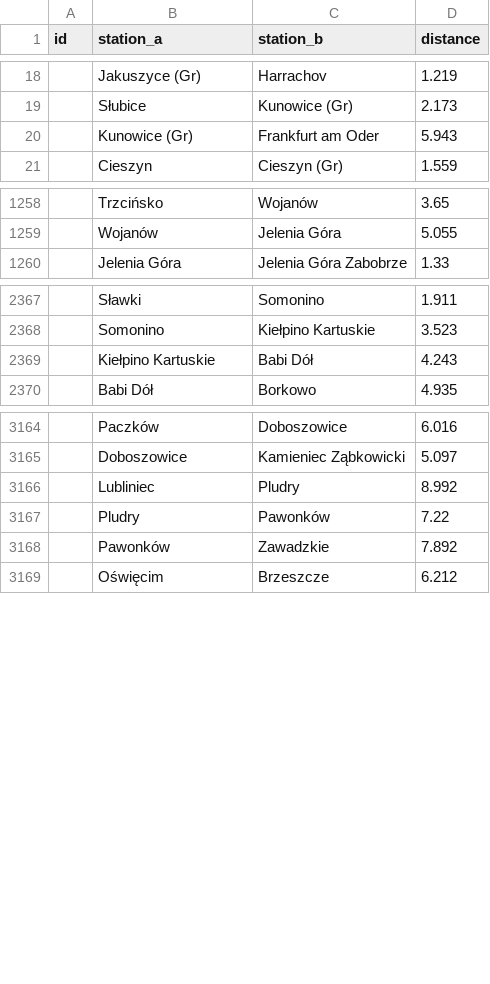
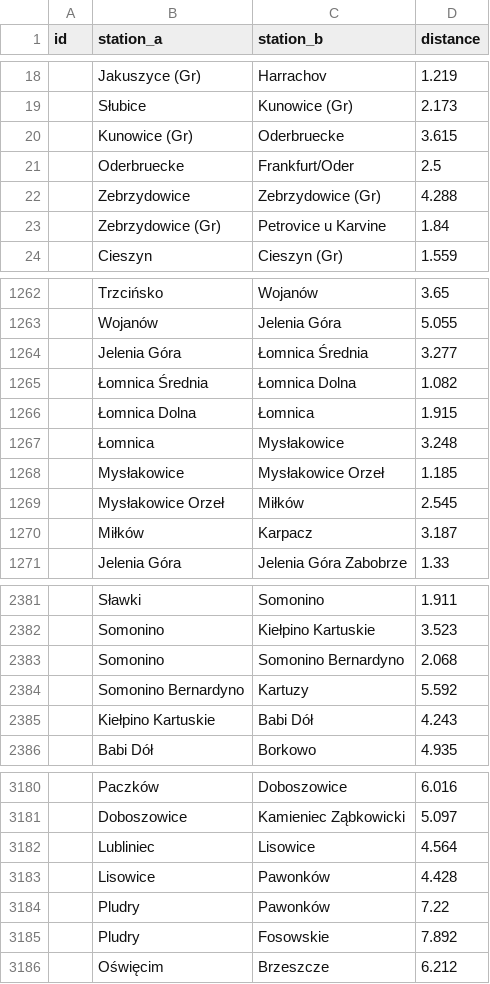
Before and after one commit to TeslaX93/pkp-distances, a CSV file: distances.csv, drawn as a sheet; only a part is shown, gaps mark what is left out; removed rows and columns are numbered as before the commit, all else as after; the diff covers the shown part only; the diff names each change by its address in the sheet, - before the commit and + after, or states it on an @@ line.

```diff
--- a/distances.csv
+++ b/distances.csv
-row 20:  | Kunowice (Gr) | Frankfurt am Oder | 5.943
+row 20:  | Kunowice (Gr) | Oderbruecke | 3.615
+row 21:  | Oderbruecke | Frankfurt/Oder | 2.5
+row 22:  | Zebrzydowice | Zebrzydowice (Gr) | 4.288
+row 23:  | Zebrzydowice (Gr) | Petrovice u Karvine | 1.84
+row 1264:  | Jelenia Góra | Łomnica Średnia | 3.277
+row 1265:  | Łomnica Średnia | Łomnica Dolna | 1.082
+row 1266:  | Łomnica Dolna | Łomnica | 1.915
+row 1267:  | Łomnica | Mysłakowice | 3.248
+row 1268:  | Mysłakowice | Mysłakowice Orzeł | 1.185
+row 1269:  | Mysłakowice Orzeł | Miłków | 2.545
+row 1270:  | Miłków | Karpacz | 3.187
+row 2383:  | Somonino | Somonino Bernardyno | 2.068
+row 2384:  | Somonino Bernardyno | Kartuzy | 5.592
-row 3166:  | Lubliniec | Pludry | 8.992
+row 3182:  | Lubliniec | Lisowice | 4.564
+row 3183:  | Lisowice | Pawonków | 4.428
-row 3168:  | Pawonków | Zawadzkie | 7.892
+row 3185:  | Pludry | Fosowskie | 7.892
```
Also changed, not shown: 4 added rows and 12 edited cells elsewhere in this file, distances-sorted.csv, 1 other file.
